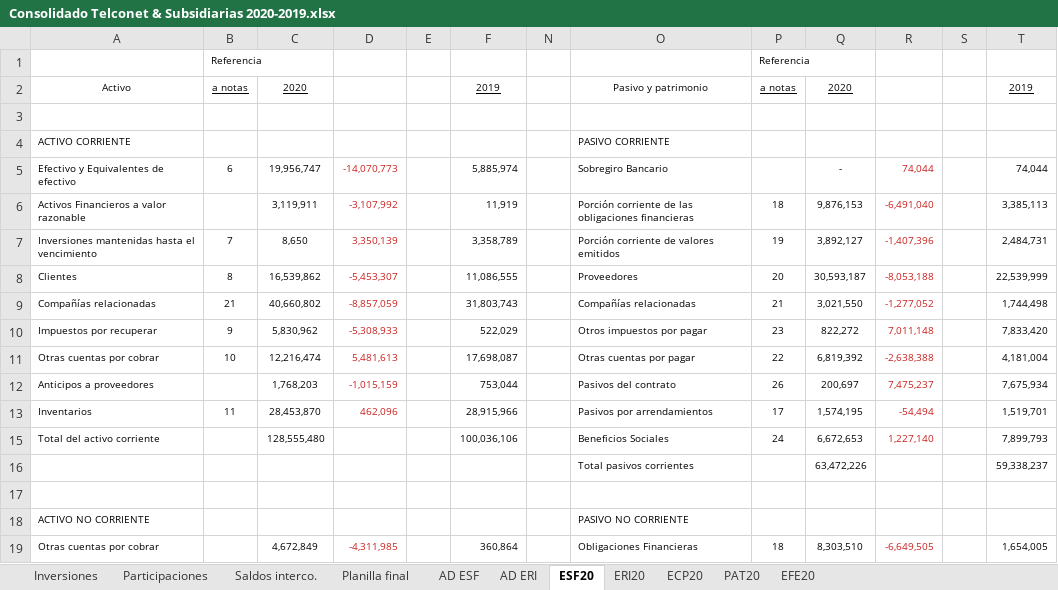
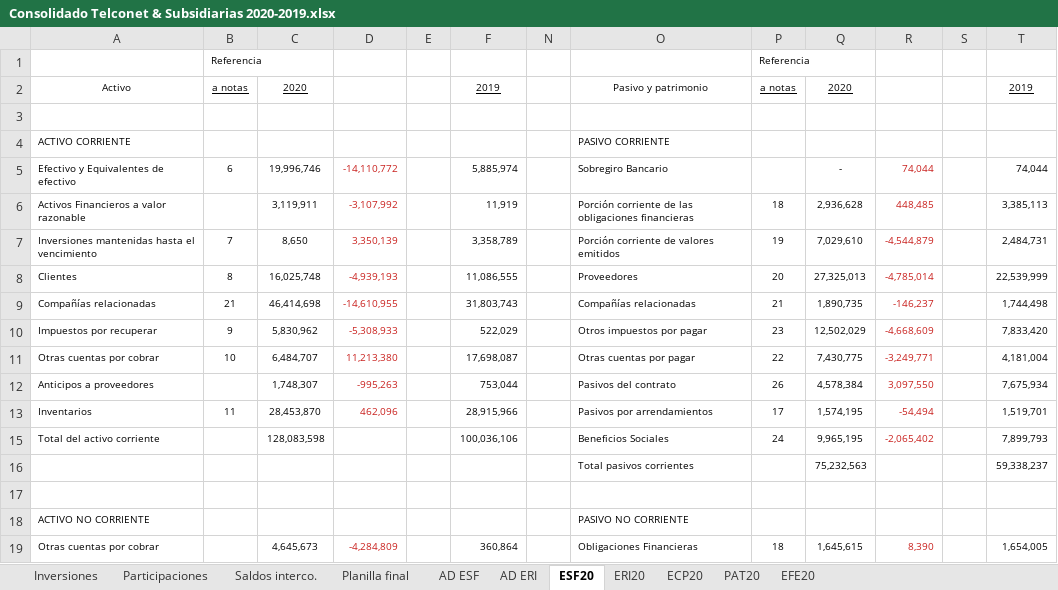
Before and after one commit to Carlosgustavoalmeida/consolidados, an Excel workbook: Consolidado Telconet & Subsidiarias 2020-2019.xlsx, sheet ESF20, drawn as a sheet; only a part is shown; values as stored, in another font and other column widths than the file's, no borders; the diff covers the shown part only; the diff names each change by its address in the sheet, - before the commit and + after, or states it on an @@ line.

```diff
--- a/Consolidado Telconet & Subsidiarias 2020-2019.xlsx (sheet ESF20)
+++ b/Consolidado Telconet & Subsidiarias 2020-2019.xlsx (sheet ESF20)
-C5: 19,956,747
+C5: 19,996,746
-D5: -14,070,773
+D5: -14,110,772
-Q6: 9,876,153
+Q6: 2,936,628
-R6: -6,491,040
+R6: 448,485
-Q7: 3,892,127
+Q7: 7,029,610
-R7: -1,407,396
+R7: -4,544,879
-C8: 16,539,862
+C8: 16,025,748
-D8: -5,453,307
+D8: -4,939,193
-Q8: 30,593,187
+Q8: 27,325,013
-R8: -8,053,188
+R8: -4,785,014
-C9: 40,660,802
+C9: 46,414,698
-D9: -8,857,059
+D9: -14,610,955
-Q9: 3,021,550
+Q9: 1,890,735
-R9: -1,277,052
+R9: -146,237
-Q10: 822,272
+Q10: 12,502,029
-R10: 7,011,148
+R10: -4,668,609
-C11: 12,216,474
+C11: 6,484,707
-D11: 5,481,613
+D11: 11,213,380
-Q11: 6,819,392
+Q11: 7,430,775
-R11: -2,638,388
+R11: -3,249,771
-C12: 1,768,203
+C12: 1,748,307
-D12: -1,015,159
+D12: -995,263
-Q12: 200,697
+Q12: 4,578,384
-R12: 7,475,237
+R12: 3,097,550
-C15: 128,555,480
+C15: 128,083,598
-Q15: 6,672,653
+Q15: 9,965,195
-R15: 1,227,140
+R15: -2,065,402
-Q16: 63,472,226
+Q16: 75,232,563
-C19: 4,672,849
+C19: 4,645,673
-D19: -4,311,985
+D19: -4,284,809
-Q19: 8,303,510
+Q19: 1,645,615
-R19: -6,649,505
+R19: 8,390
```
Also changed, not shown: 37 edited cells elsewhere in this sheet, sheet Planilla final, sheet PAT20, sheet AD ESF, sheet Participaciones, sheet ECP20, sheet Saldos interco., 2 more sheets, formulas that keep their value, hidden cells, 1 other file.
